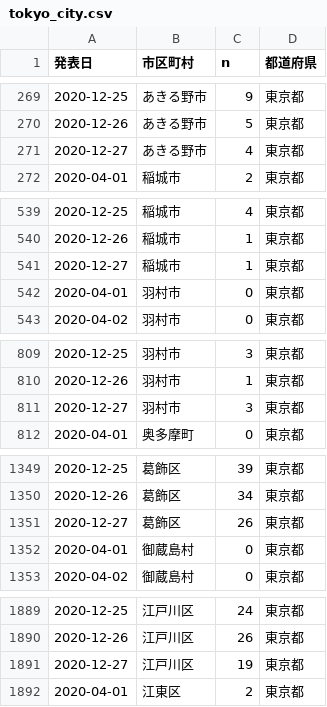
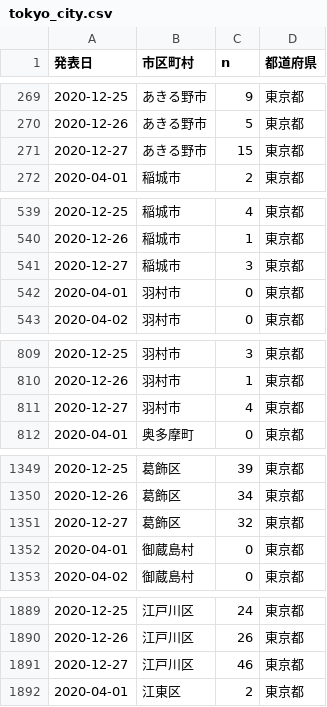
Before and after one commit to ecoepidemiology/covid-19, a CSV file: tokyo_city.csv, drawn as a sheet; only a part is shown, gaps mark what is left out; the diff covers the shown part only.

```diff
--- a/tokyo_city.csv
+++ b/tokyo_city.csv
@@ -270,3 +270,3 @@
 2020-12-26,"あきる野市",5,"東京都"
-2020-12-27,"あきる野市",4,"東京都"
+2020-12-27,"あきる野市",15,"東京都"
 2020-04-01,"稲城市",2,"東京都"
@@ -540,3 +540,3 @@
 2020-12-26,"稲城市",1,"東京都"
-2020-12-27,"稲城市",1,"東京都"
+2020-12-27,"稲城市",3,"東京都"
 2020-04-01,"羽村市",0,"東京都"
@@ -810,3 +810,3 @@
 2020-12-26,"羽村市",1,"東京都"
-2020-12-27,"羽村市",3,"東京都"
+2020-12-27,"羽村市",4,"東京都"
 2020-04-01,"奥多摩町",0,"東京都"
@@ -1350,3 +1350,3 @@
 2020-12-26,"葛飾区",34,"東京都"
-2020-12-27,"葛飾区",26,"東京都"
+2020-12-27,"葛飾区",32,"東京都"
 2020-04-01,"御蔵島村",0,"東京都"
@@ -1890,3 +1890,3 @@
 2020-12-26,"江戸川区",26,"東京都"
-2020-12-27,"江戸川区",19,"東京都"
+2020-12-27,"江戸川区",46,"東京都"
 2020-04-01,"江東区",2,"東京都"
```
Also changed, not shown: 44 edited cells elsewhere in this file, osaka_city.csv.
